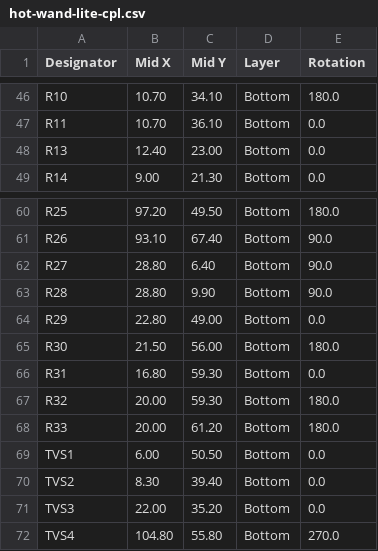
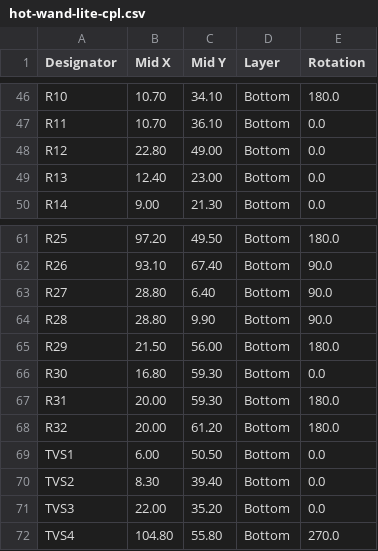
Before and after one commit to frank26080115/Hot-Wand, a CSV file: electrical/mfg-lite/hot-wand-lite-cpl.csv, drawn as a sheet; only a part is shown, gaps mark what is left out.

```diff
--- a/electrical/mfg-lite/hot-wand-lite-cpl.csv
+++ b/electrical/mfg-lite/hot-wand-lite-cpl.csv
@@ -47,2 +47,3 @@ R10,10.70,34.10,Bottom,180.0
 R11,10.70,36.10,Bottom,0.0
+R12,22.80,49.00,Bottom,0.0
 R13,12.40,23.00,Bottom,0.0
@@ -63,7 +64,6 @@ R27,28.80, 6.40,Bottom,90.0
 R28,28.80, 9.90,Bottom,90.0
-R29,22.80,49.00,Bottom,0.0
-R30,21.50,56.00,Bottom,180.0
-R31,16.80,59.30,Bottom,0.0
-R32,20.00,59.30,Bottom,180.0
-R33,20.00,61.20,Bottom,180.0
+R29,21.50,56.00,Bottom,180.0
+R30,16.80,59.30,Bottom,0.0
+R31,20.00,59.30,Bottom,180.0
+R32,20.00,61.20,Bottom,180.0
 TVS1, 6.00,50.50,Bottom,0.0
```
Also changed, not shown: electrical/mfg-lite/hot-wand-lite-bom-jlc.csv, electrical/mfg-lite/hot-wand-lite-bom.csv, 17 other files.
